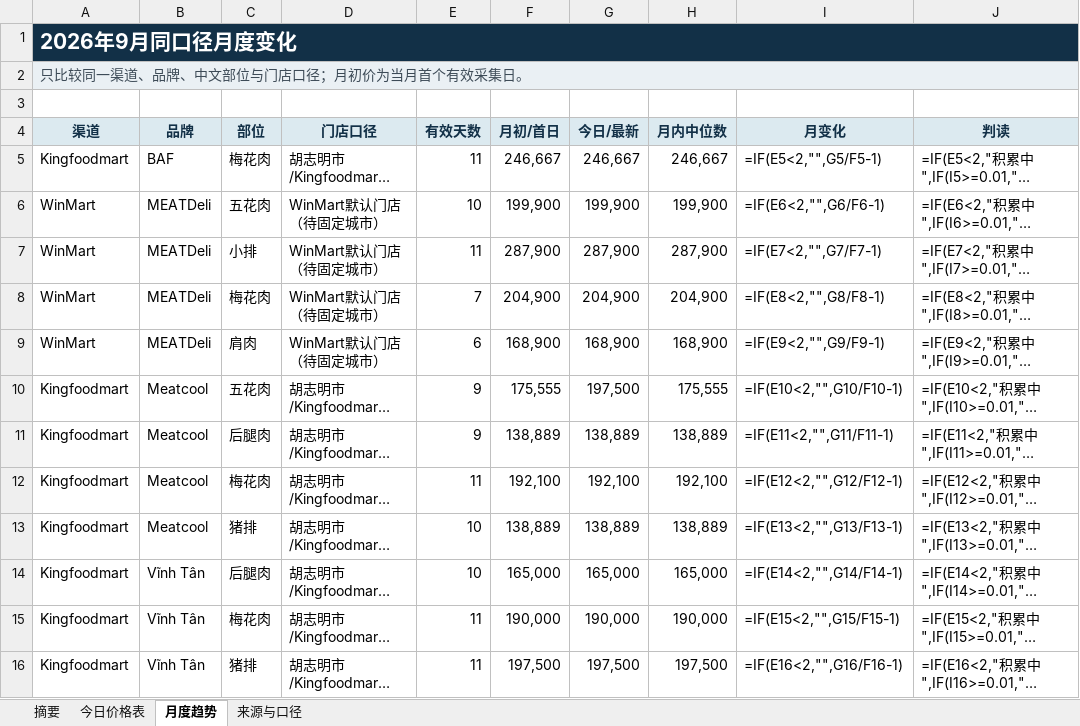
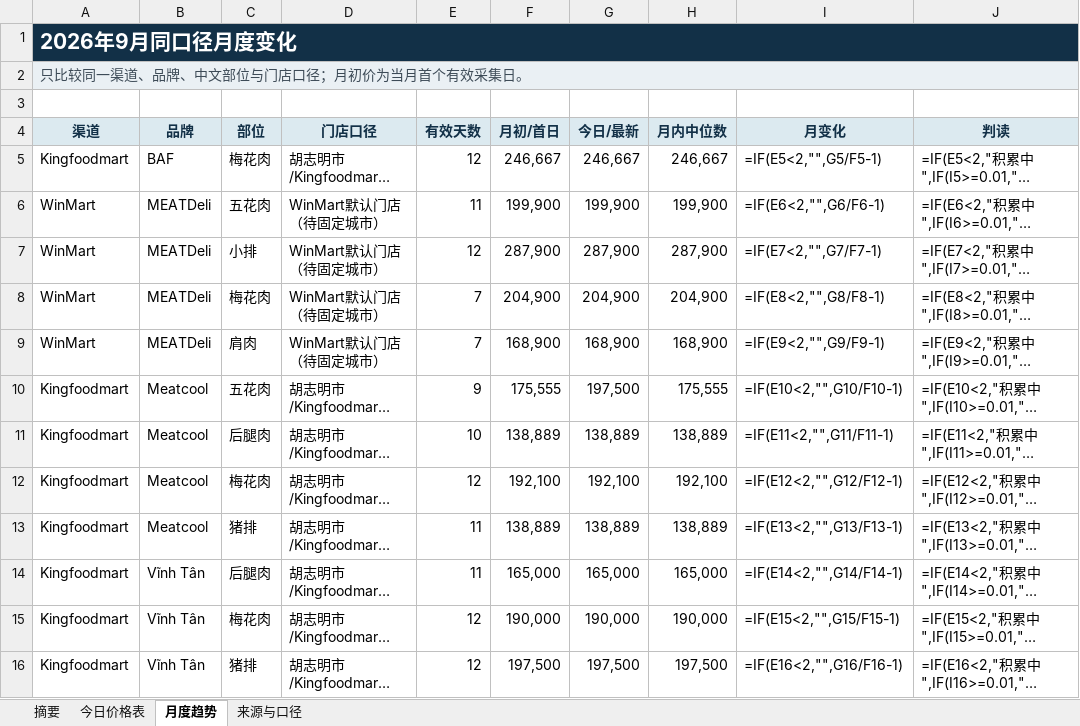
Before and after one commit to youxing2026-collab/vietnam-pig-reports, an Excel workbook: reports/越南猪肉零售价格日报_最新.xlsx, sheet 月度趋势, drawn as a sheet; long unchanged cells end in …; values as stored, in another font and other column widths than the file's, no borders; formulas without a stored value are shown as written; conditional formats not drawn; the diff names each change by its address in the sheet, - before the commit and + after, or states it on an @@ line.

```diff
--- a/reports/越南猪肉零售价格日报_最新.xlsx (sheet 月度趋势)
+++ b/reports/越南猪肉零售价格日报_最新.xlsx (sheet 月度趋势)
-E5 (有效天数): 11
+E5 (有效天数): 12
-E6 (有效天数): 10
+E6 (有效天数): 11
-E7 (有效天数): 11
+E7 (有效天数): 12
-E9 (有效天数): 6
+E9 (有效天数): 7
-E11 (有效天数): 9
+E11 (有效天数): 10
-E12 (有效天数): 11
+E12 (有效天数): 12
-E13:E14 (有效天数): 10
+E13:E14 (有效天数): 11
-E15:E16 (有效天数): 11
+E15:E16 (有效天数): 12
```
Also changed, not shown: sheet 摘要, sheet 今日价格表, 1 other file.
